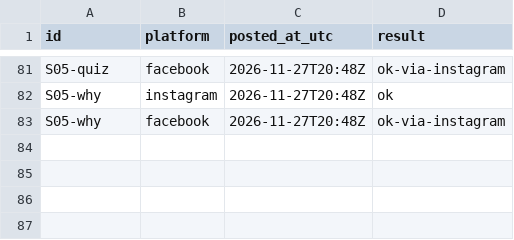
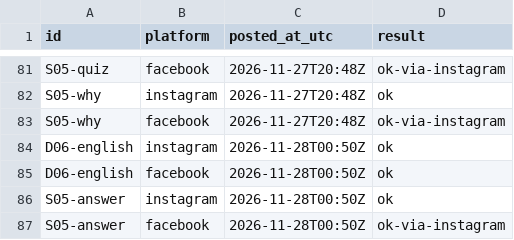
Before and after one commit to zebester7/xpm-posters, a CSV file: social-schedule/posted.csv, drawn as a sheet; only a part is shown, gaps mark what is left out.

```diff
--- a/social-schedule/posted.csv
+++ b/social-schedule/posted.csv
@@ -83 +83,5 @@ S05-why,instagram,2026-11-27T20:48Z,ok
 S05-why,facebook,2026-11-27T20:48Z,ok-via-instagram
+D06-english,instagram,2026-11-28T00:50Z,ok
+D06-english,facebook,2026-11-28T00:50Z,ok
+S05-answer,instagram,2026-11-28T00:50Z,ok
+S05-answer,facebook,2026-11-28T00:50Z,ok-via-instagram
```
